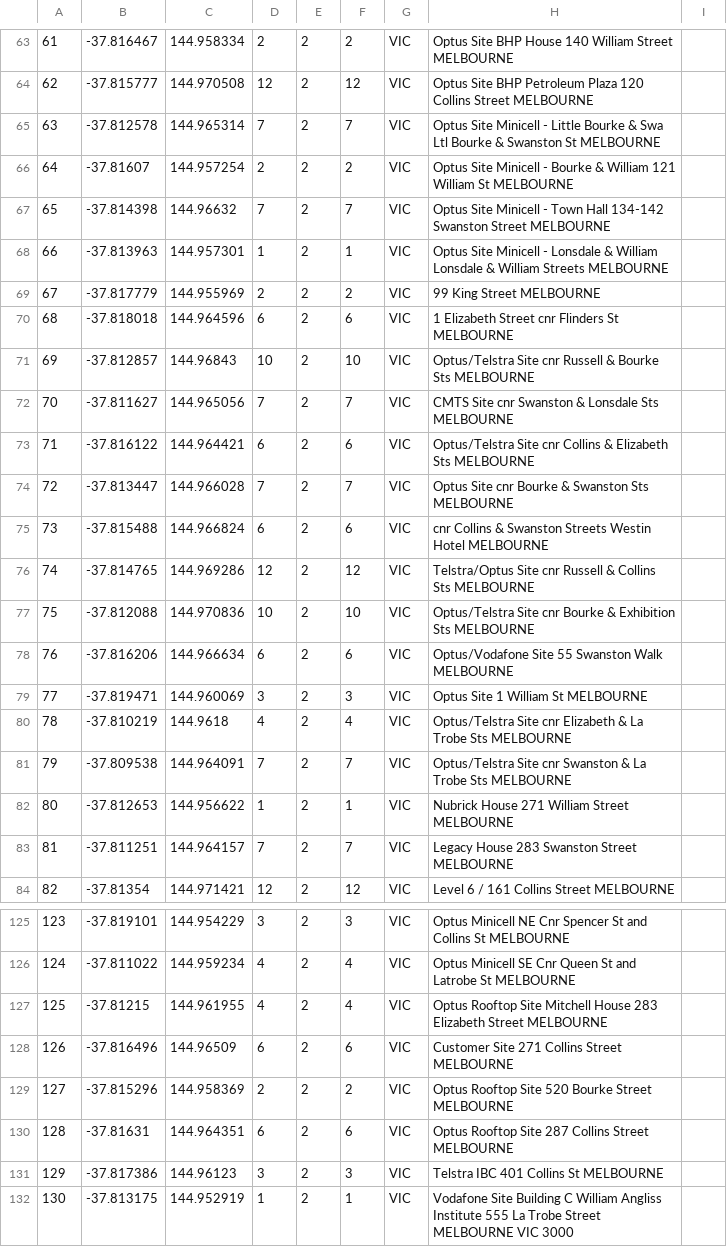
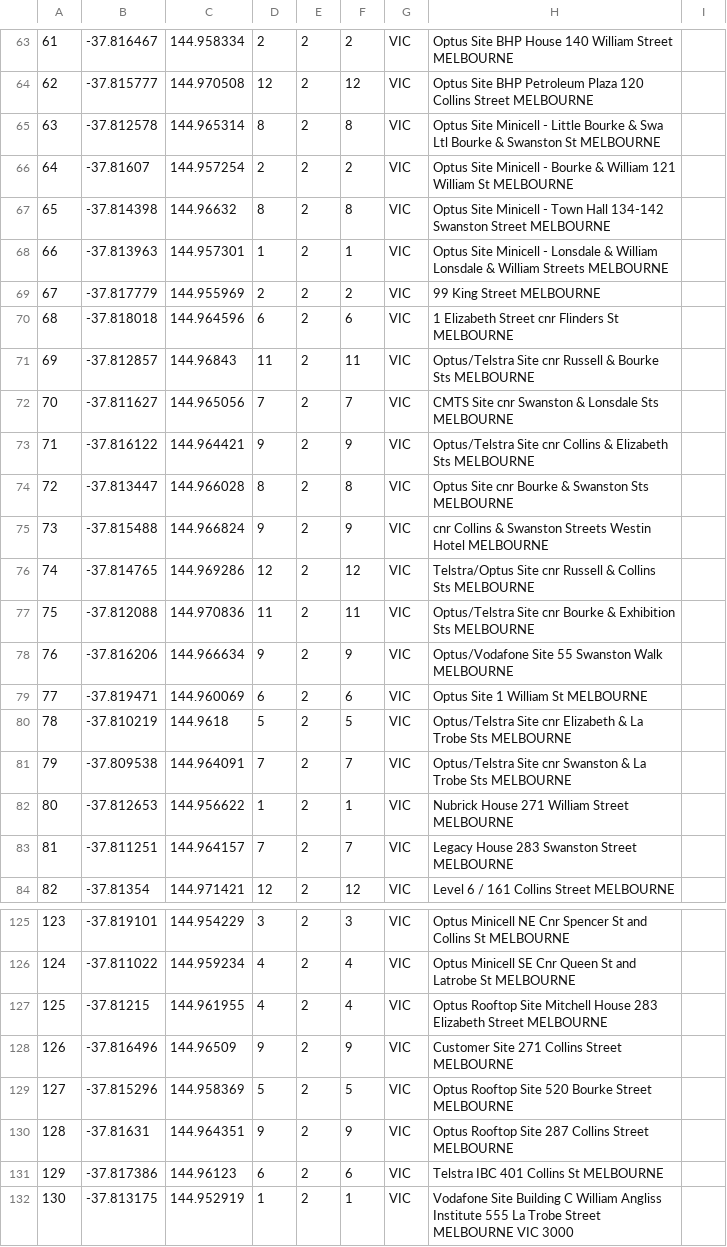
Before and after one commit to vyk1/cluster-experimentation, a CSV file: dataset/12clusters.csv, drawn as a sheet; only a part is shown, gaps mark what is left out; the diff covers the shown part only; the diff names each change by its address in the sheet, - before the commit and + after, or states it on an @@ line.

```diff
--- a/dataset/12clusters.csv
+++ b/dataset/12clusters.csv
-D65: 7
+D65: 8
-F65: 7
+F65: 8
-D67: 7
+D67: 8
-F67: 7
+F67: 8
-D71: 10
+D71: 11
-F71: 10
+F71: 11
-D73: 6
+D73: 9
-F73: 6
+F73: 9
-D74: 7
+D74: 8
-F74: 7
+F74: 8
-D75: 6
+D75: 9
-F75: 6
+F75: 9
-D77: 10
+D77: 11
-F77: 10
+F77: 11
-D78: 6
+D78: 9
-F78: 6
+F78: 9
-D79: 3
+D79: 6
-F79: 3
+F79: 6
-D80: 4
+D80: 5
-F80: 4
+F80: 5
-D128: 6
+D128: 9
-F128: 6
+F128: 9
-D129: 2
+D129: 5
-F129: 2
+F129: 5
-D130: 6
+D130: 9
-F130: 6
+F130: 9
-D131: 3
+D131: 6
-F131: 3
+F131: 6
```
Also changed, not shown: 1 added row, 1 removed row and 71 edited cells elsewhere in this file, 1 other file.
